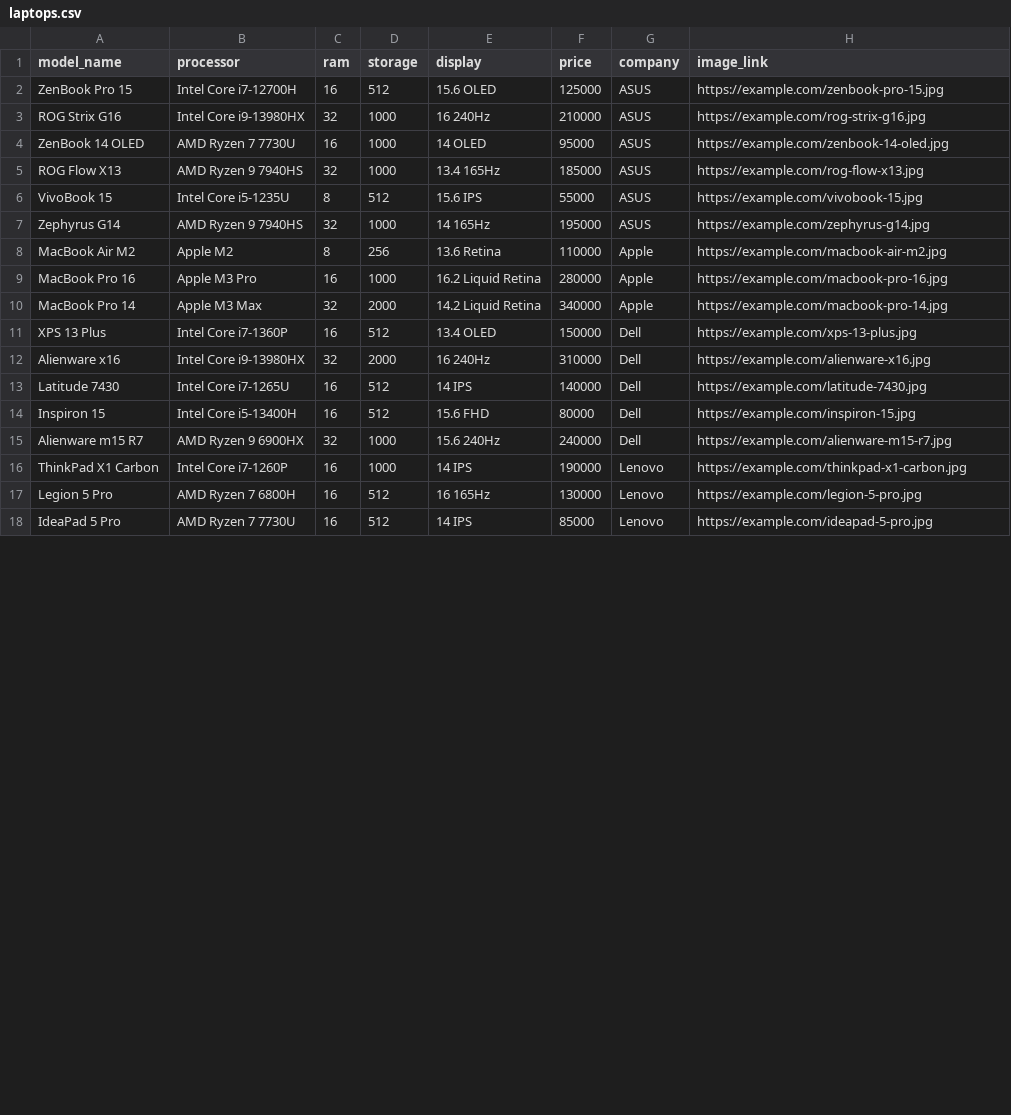
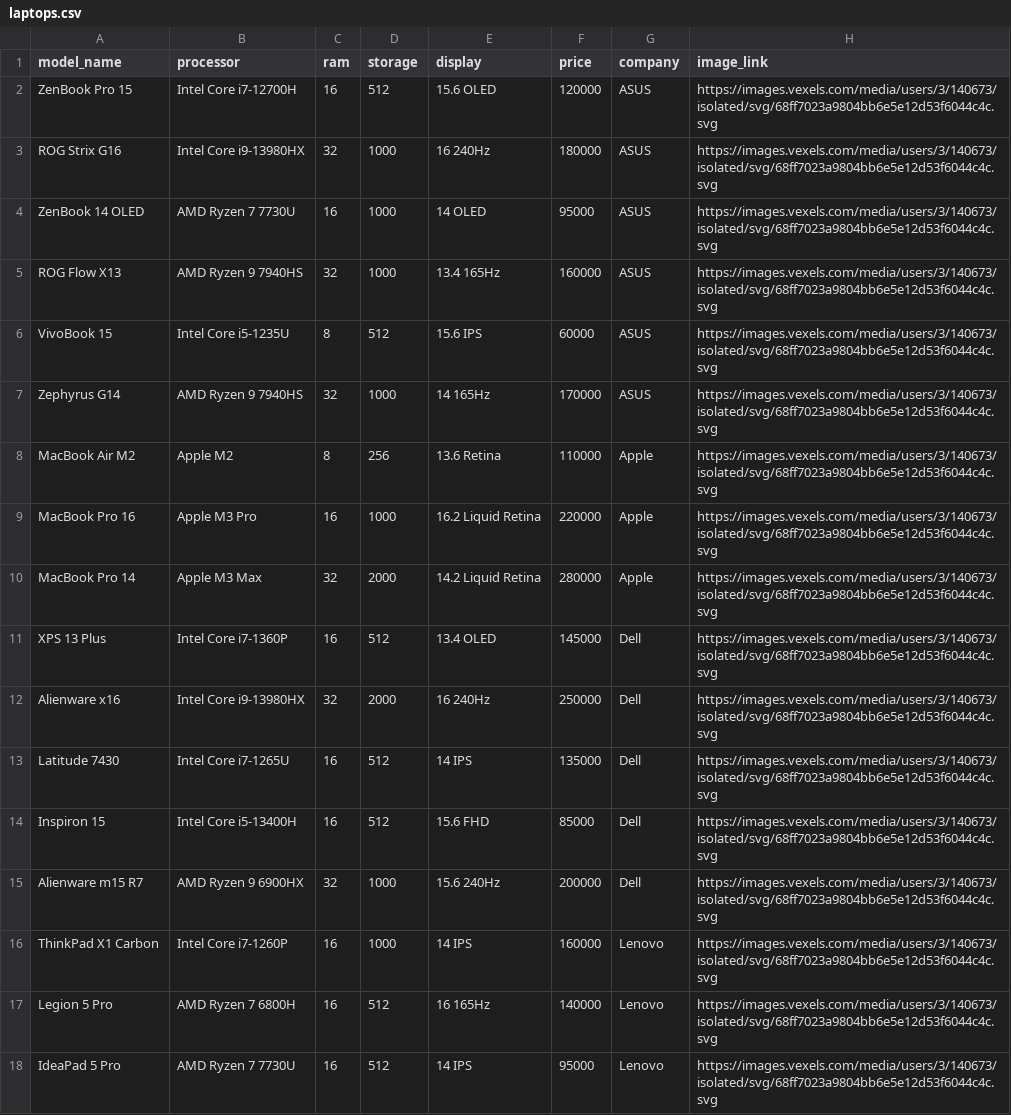
Before and after one commit to srisudarshanrg/RaptorElectronics, a CSV file: backend/data/laptops.csv, drawn as a sheet; only a part is shown; the diff covers the shown part only.

```diff
--- a/backend/data/laptops.csv
+++ b/backend/data/laptops.csv
@@ -1,18 +1,18 @@
 model_name,processor,ram,storage,display,price,company,image_link
-ZenBook Pro 15,Intel Core i7-12700H,16,512,15.6 OLED,125000,ASUS,https://example.com/zenbook-pro-15.jpg
-ROG Strix G16,Intel Core i9-13980HX,32,1000,16 240Hz,210000,ASUS,https://example.com/rog-strix-g16.jpg
-ZenBook 14 OLED,AMD Ryzen 7 7730U,16,1000,14 OLED,95000,ASUS,https://example.com/zenbook-14-oled.jpg
-ROG Flow X13,AMD Ryzen 9 7940HS,32,1000,13.4 165Hz,185000,ASUS,https://example.com/rog-flow-x13.jpg
-VivoBook 15,Intel Core i5-1235U,8,512,15.6 IPS,55000,ASUS,https://example.com/vivobook-15.jpg
-Zephyrus G14,AMD Ryzen 9 7940HS,32,1000,14 165Hz,195000,ASUS,https://example.com/zephyrus-g14.jpg
-MacBook Air M2,Apple M2,8,256,13.6 Retina,110000,Apple,https://example.com/macbook-air-m2.jpg
-MacBook Pro 16,Apple M3 Pro,16,1000,16.2 Liquid Retina,280000,Apple,https://example.com/macbook-pro-16.jpg
-MacBook Pro 14,Apple M3 Max,32,2000,14.2 Liquid Retina,340000,Apple,https://example.com/macbook-pro-14.jpg
-XPS 13 Plus,Intel Core i7-1360P,16,512,13.4 OLED,150000,Dell,https://example.com/xps-13-plus.jpg
-Alienware x16,Intel Core i9-13980HX,32,2000,16 240Hz,310000,Dell,https://example.com/alienware-x16.jpg
-Latitude 7430,Intel Core i7-1265U,16,512,14 IPS,140000,Dell,https://example.com/latitude-7430.jpg
-Inspiron 15,Intel Core i5-13400H,16,512,15.6 FHD,80000,Dell,https://example.com/inspiron-15.jpg
-Alienware m15 R7,AMD Ryzen 9 6900HX,32,1000,15.6 240Hz,240000,Dell,https://example.com/alienware-m15-r7.jpg
-ThinkPad X1 Carbon,Intel Core i7-1260P,16,1000,14 IPS,190000,Lenovo,https://example.com/thinkpad-x1-carbon.jpg
-Legion 5 Pro,AMD Ryzen 7 6800H,16,512,16 165Hz,130000,Lenovo,https://example.com/legion-5-pro.jpg
-IdeaPad 5 Pro,AMD Ryzen 7 7730U,16,512,14 IPS,85000,Lenovo,https://example.com/ideapad-5-pro.jpg
+ZenBook Pro 15,Intel Core i7-12700H,16,512,15.6 OLED,120000,ASUS,https://images.vexels.com/media/users/3/140673/isolated/svg/68ff7023a9804bb6e5e12d53f6044c4c.svg
+ROG Strix G16,Intel Core i9-13980HX,32,1000,16 240Hz,180000,ASUS,https://images.vexels.com/media/users/3/140673/isolated/svg/68ff7023a9804bb6e5e12d53f6044c4c.svg
+ZenBook 14 OLED,AMD Ryzen 7 7730U,16,1000,14 OLED,95000,ASUS,https://images.vexels.com/media/users/3/140673/isolated/svg/68ff7023a9804bb6e5e12d53f6044c4c.svg
+ROG Flow X13,AMD Ryzen 9 7940HS,32,1000,13.4 165Hz,160000,ASUS,https://images.vexels.com/media/users/3/140673/isolated/svg/68ff7023a9804bb6e5e12d53f6044c4c.svg
+VivoBook 15,Intel Core i5-1235U,8,512,15.6 IPS,60000,ASUS,https://images.vexels.com/media/users/3/140673/isolated/svg/68ff7023a9804bb6e5e12d53f6044c4c.svg
+Zephyrus G14,AMD Ryzen 9 7940HS,32,1000,14 165Hz,170000,ASUS,https://images.vexels.com/media/users/3/140673/isolated/svg/68ff7023a9804bb6e5e12d53f6044c4c.svg
+MacBook Air M2,Apple M2,8,256,13.6 Retina,110000,Apple,https://images.vexels.com/media/users/3/140673/isolated/svg/68ff7023a9804bb6e5e12d53f6044c4c.svg
+MacBook Pro 16,Apple M3 Pro,16,1000,16.2 Liquid Retina,220000,Apple,https://images.vexels.com/media/users/3/140673/isolated/svg/68ff7023a9804bb6e5e12d53f6044c4c.svg
+MacBook Pro 14,Apple M3 Max,32,2000,14.2 Liquid Retina,280000,Apple,https://images.vexels.com/media/users/3/140673/isolated/svg/68ff7023a9804bb6e5e12d53f6044c4c.svg
+XPS 13 Plus,Intel Core i7-1360P,16,512,13.4 OLED,145000,Dell,https://images.vexels.com/media/users/3/140673/isolated/svg/68ff7023a9804bb6e5e12d53f6044c4c.svg
+Alienware x16,Intel Core i9-13980HX,32,2000,16 240Hz,250000,Dell,https://images.vexels.com/media/users/3/140673/isolated/svg/68ff7023a9804bb6e5e12d53f6044c4c.svg
+Latitude 7430,Intel Core i7-1265U,16,512,14 IPS,135000,Dell,https://images.vexels.com/media/users/3/140673/isolated/svg/68ff7023a9804bb6e5e12d53f6044c4c.svg
+Inspiron 15,Intel Core i5-13400H,16,512,15.6 FHD,85000,Dell,https://images.vexels.com/media/users/3/140673/isolated/svg/68ff7023a9804bb6e5e12d53f6044c4c.svg
+Alienware m15 R7,AMD Ryzen 9 6900HX,32,1000,15.6 240Hz,200000,Dell,https://images.vexels.com/media/users/3/140673/isolated/svg/68ff7023a9804bb6e5e12d53f6044c4c.svg
+ThinkPad X1 Carbon,Intel Core i7-1260P,16,1000,14 IPS,160000,Lenovo,https://images.vexels.com/media/users/3/140673/isolated/svg/68ff7023a9804bb6e5e12d53f6044c4c.svg
+Legion 5 Pro,AMD Ryzen 7 6800H,16,512,16 165Hz,140000,Lenovo,https://images.vexels.com/media/users/3/140673/isolated/svg/68ff7023a9804bb6e5e12d53f6044c4c.svg
+IdeaPad 5 Pro,AMD Ryzen 7 7730U,16,512,14 IPS,95000,Lenovo,https://images.vexels.com/media/users/3/140673/isolated/svg/68ff7023a9804bb6e5e12d53f6044c4c.svg
```
Also changed, not shown: 1 removed row and 8 edited cells elsewhere in this file, 10 other files.
